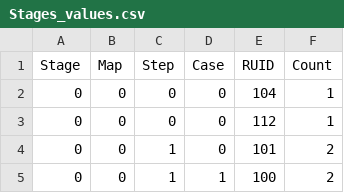
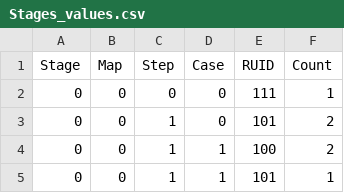
Before and after one commit to Koesob0508/SOFe2022, a CSV file: Assets/Resources/Data/Stages_values.csv, drawn as a sheet; only a part is shown; the shorter side is filled out with more unchanged rows.

```diff
--- a/Assets/Resources/Data/Stages_values.csv
+++ b/Assets/Resources/Data/Stages_values.csv
@@ -1,4 +1,3 @@
 Stage,Map,Step,Case,RUID,Count
-0,0,0,0,104,1
-0,0,0,0,112,1
+0,0,0,0,111,1
 0,0,1,0,101,2
```
Also changed, not shown: Assets/Resources/Data/Heros_values.csv, Assets/Resources/Data/Monsters_values.csv, 51 other files.
